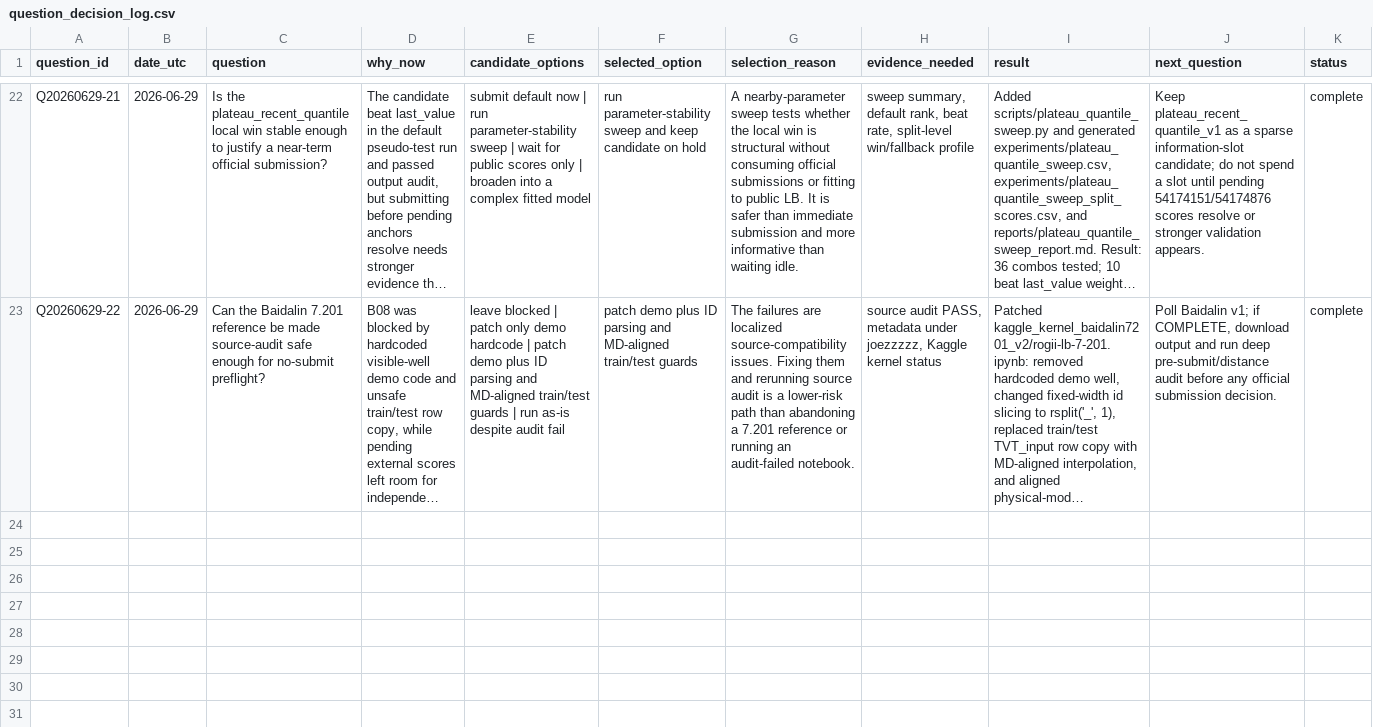
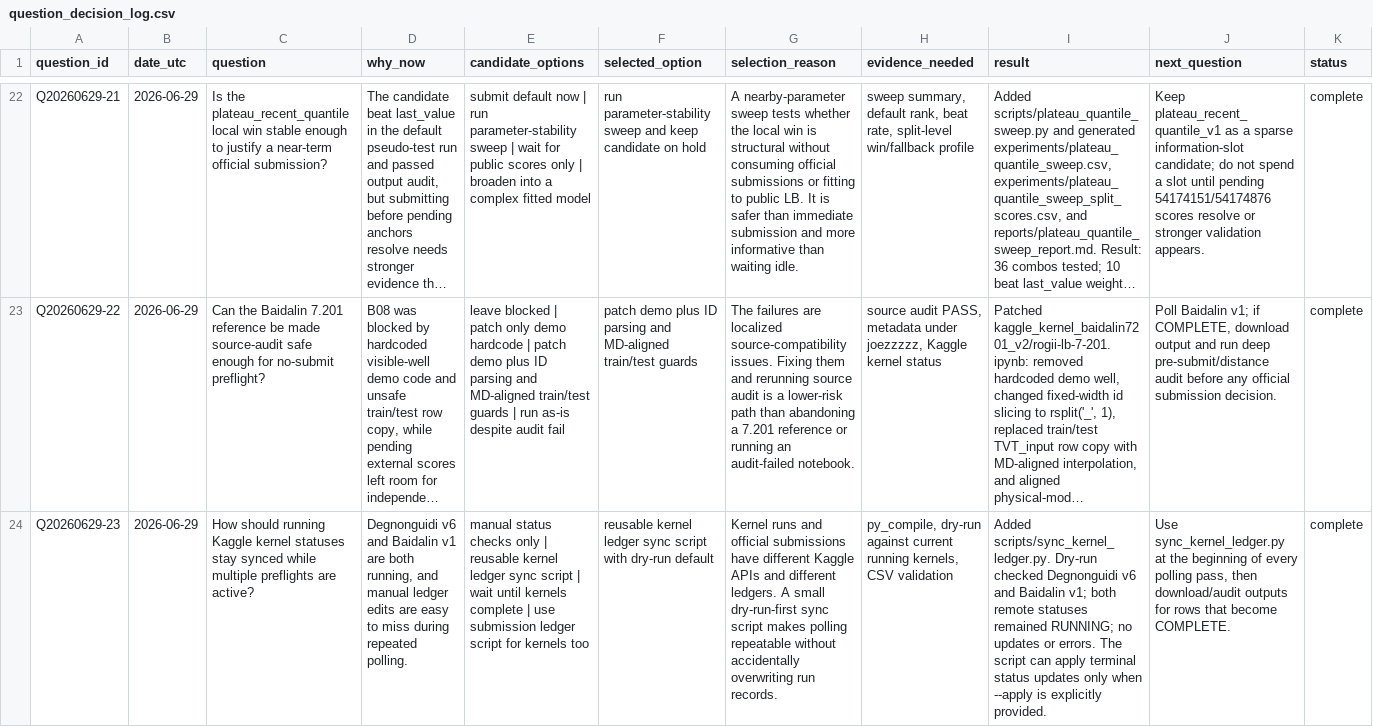
Before and after one commit to Marc0823/Kaggle-competition, a CSV file: experiments/question_decision_log.csv, drawn as a sheet; only a part is shown, gaps mark what is left out; long unchanged cells end in …; the diff names each change by its address in the sheet, - before the commit and + after, or states it on an @@ line.

Commit message:
Add kernel ledger status sync

```diff
--- a/experiments/question_decision_log.csv
+++ b/experiments/question_decision_log.csv
+row 24: Q20260629-23 | 2026-06-29 | How should running Kaggle kernel statuses stay synced while multiple preflights are active? | Degnonguidi v6 and Baidalin v1 are both running, and manual ledger edits are easy to miss during repeated polling. | manual status checks only | reusable kernel ledger sync script | wait until kernels complete | use submission ledger script for kernels too | reusable kernel ledger sync script with dry-run default | Kernel runs and official submissions have different Kaggle APIs and different ledgers. A small dry-run-first sync script makes polling repeatable without accidentally overwriting run records. | py_compile, dry-run against current running kernels, CSV validation | Added scripts/sync_kernel_ledger.py. Dry-run checked Degnonguidi v6 and Baidalin v1; both remote statuses remained RUNNING; no updates or errors. The script can apply terminal status updates only when --apply is explicitly provided. | Use sync_kernel_ledger.py at the beginning of every polling pass, then download/audit outputs for rows that become COMPLETE. | complete
```
Also changed, not shown: 4 other files.
